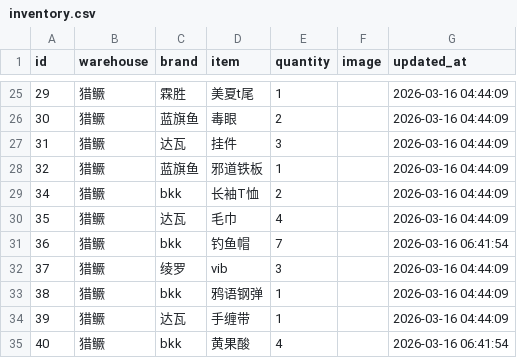
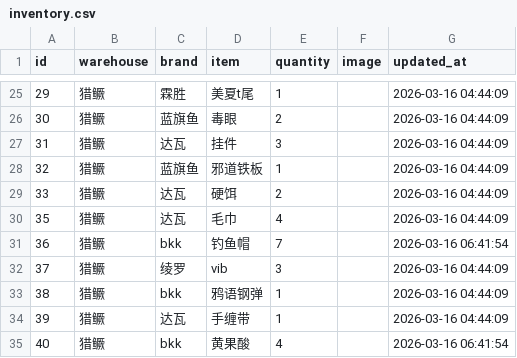
Before and after one commit to whalesw2026/fishing-inventory-web, a CSV file: inventory.csv, drawn as a sheet; only a part is shown, gaps mark what is left out.

Commit message:
Update: 2026-03-16 08:01:07

```diff
--- a/inventory.csv
+++ b/inventory.csv
@@ -28,3 +28,3 @@
 32,猎鳜,蓝旗鱼,邪道铁板,1,,2026-03-16 04:44:09
-34,猎鳜,bkk,长袖T恤,2,,2026-03-16 04:44:09
+33,猎鳜,达瓦,硬饵,2,,2026-03-16 04:44:09
 35,猎鳜,达瓦,毛巾,4,,2026-03-16 04:44:09
```
